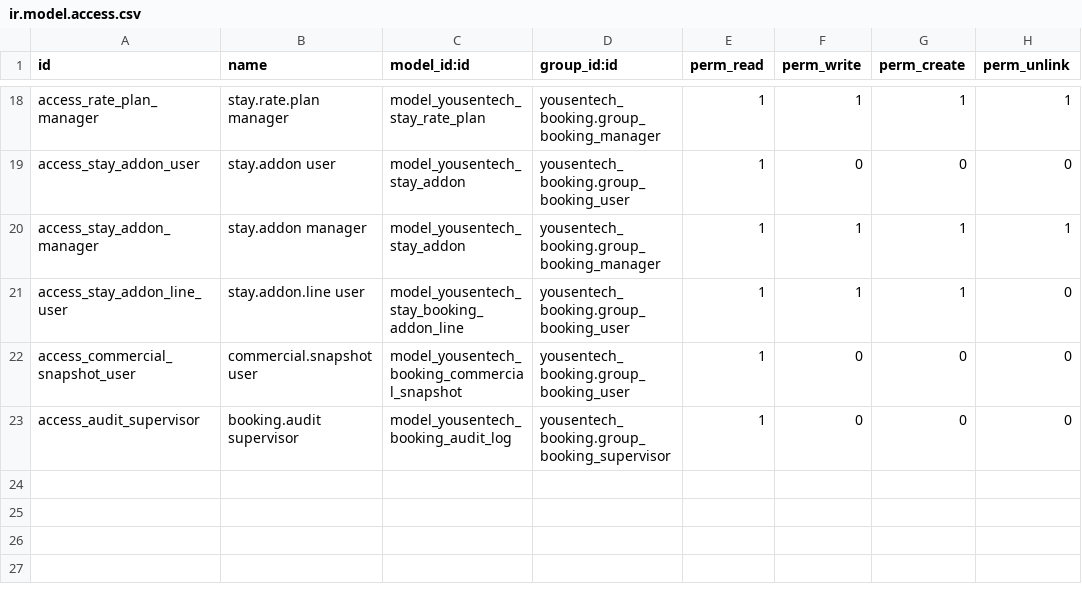
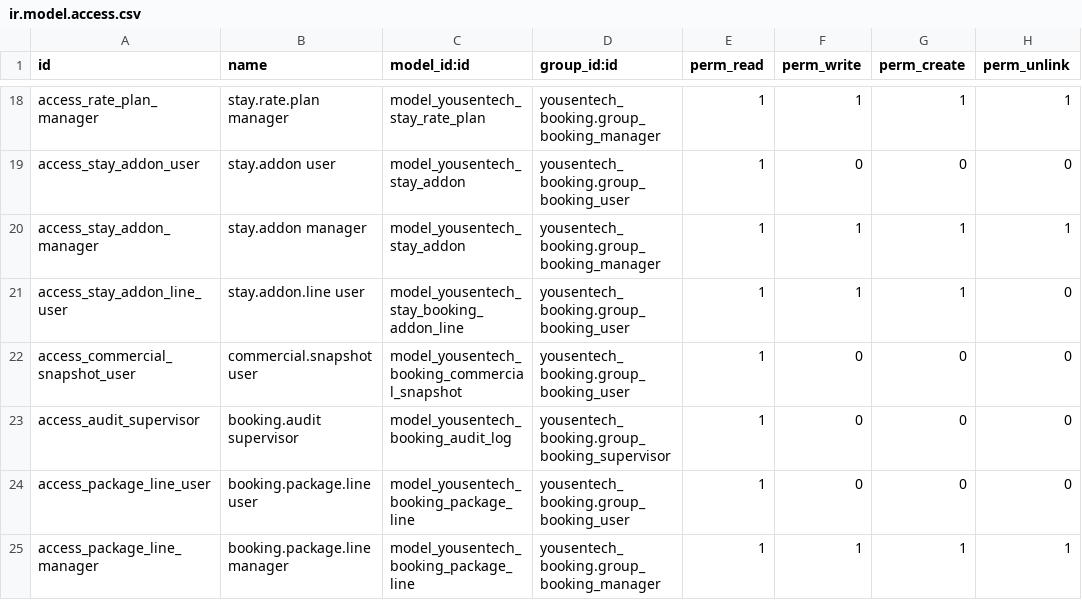
Before and after one commit to yousentech/yousentech_booking, a CSV file: yousentech_booking/security/ir.model.access.csv, drawn as a sheet; only a part is shown, gaps mark what is left out; the diff names each change by its address in the sheet, - before the commit and + after, or states it on an @@ line.

Commit message:
feat(security): add package line access

```diff
--- a/yousentech_booking/security/ir.model.access.csv
+++ b/yousentech_booking/security/ir.model.access.csv
+row 24: access_package_line_user | booking.package.line user | model_yousentech_booking_package_line | yousentech_booking.group_booking_user | 1 | 0 | 0 | 0
+row 25: access_package_line_manager | booking.package.line manager | model_yousentech_booking_package_line | yousentech_booking.group_booking_manager | 1 | 1 | 1 | 1
```
